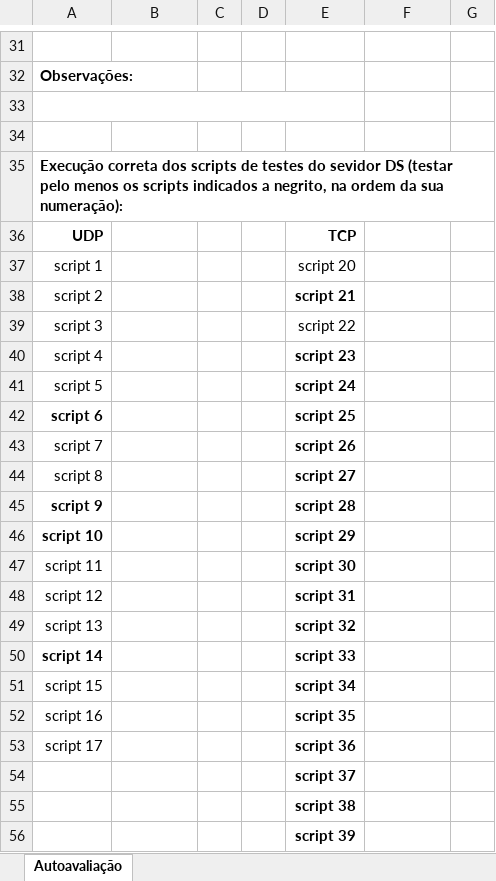
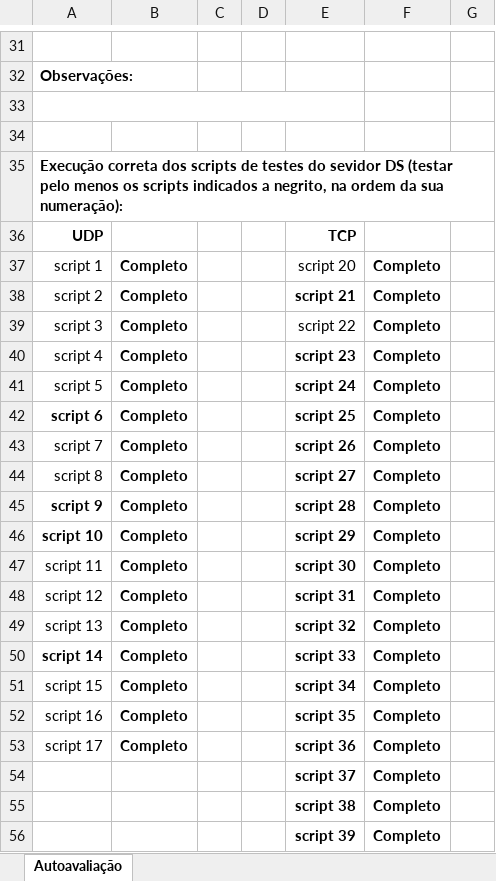
Before and after one commit to catarinab/RC, an Excel workbook: proj/info/auto-avaliacao/2021_2022_proj_auto_avaliacao.xlsx, sheet Autoavaliação, drawn as a sheet; only a part is shown, gaps mark what is left out; values as stored, in another font and other column widths than the file's, no borders; the diff covers the shown part only; the diff names each change by its address in the sheet, - before the commit and + after, or states it on an @@ line.

Commit message:
excel

```diff
--- a/proj/info/auto-avaliacao/2021_2022_proj_auto_avaliacao.xlsx (sheet Autoavaliação)
+++ b/proj/info/auto-avaliacao/2021_2022_proj_auto_avaliacao.xlsx (sheet Autoavaliação)
-B37:B53: (empty)
+B37:B53: Completo
-F37:F56: (empty)
+F37:F56: Completo
```
Also changed, not shown: 35 edited cells and cell formats elsewhere in this sheet.
